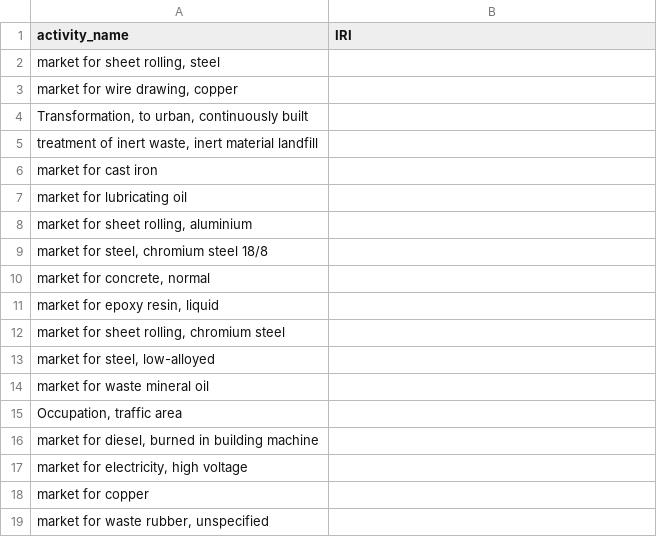
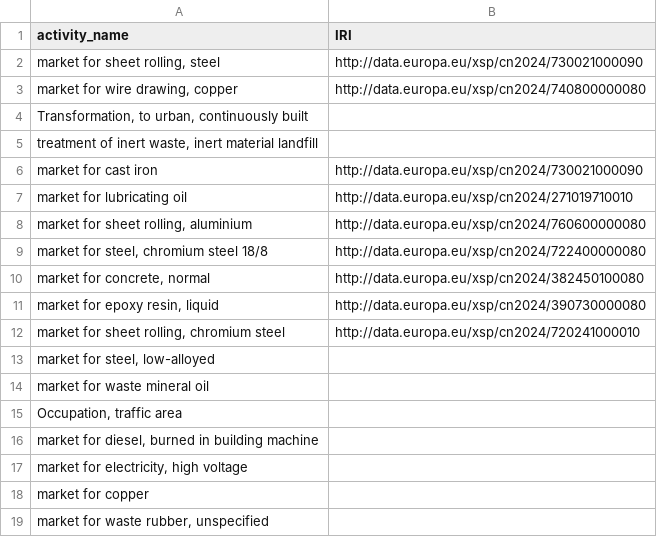
Before and after one commit to YannickSchubert/moeschberg_example_models, a CSV file: wind_turbine_data/inputs_iris_map.csv, drawn as a sheet; only a part is shown.

Commit message:
more mappings

```diff
--- a/wind_turbine_data/inputs_iris_map.csv
+++ b/wind_turbine_data/inputs_iris_map.csv
@@ -1,13 +1,13 @@
 "activity_name";"IRI"
-"market for sheet rolling, steel";
-"market for wire drawing, copper";
+"market for sheet rolling, steel";"http://data.europa.eu/xsp/cn2024/730021000090"
+"market for wire drawing, copper";"http://data.europa.eu/xsp/cn2024/740800000080"
 "Transformation, to urban, continuously built";
 "treatment of inert waste, inert material landfill";
-"market for cast iron";
-"market for lubricating oil";
-"market for sheet rolling, aluminium";
-"market for steel, chromium steel 18/8";
-"market for concrete, normal";
-"market for epoxy resin, liquid";
-"market for sheet rolling, chromium steel";
+"market for cast iron";"http://data.europa.eu/xsp/cn2024/730021000090"
+"market for lubricating oil";"http://data.europa.eu/xsp/cn2024/271019710010"
+"market for sheet rolling, aluminium";"http://data.europa.eu/xsp/cn2024/760600000080"
+"market for steel, chromium steel 18/8";"http://data.europa.eu/xsp/cn2024/722400000080"
+"market for concrete, normal";"http://data.europa.eu/xsp/cn2024/382450100080"
+"market for epoxy resin, liquid";"http://data.europa.eu/xsp/cn2024/390730000080"
+"market for sheet rolling, chromium steel";"http://data.europa.eu/xsp/cn2024/720241000010"
 "market for steel, low-alloyed";
```
